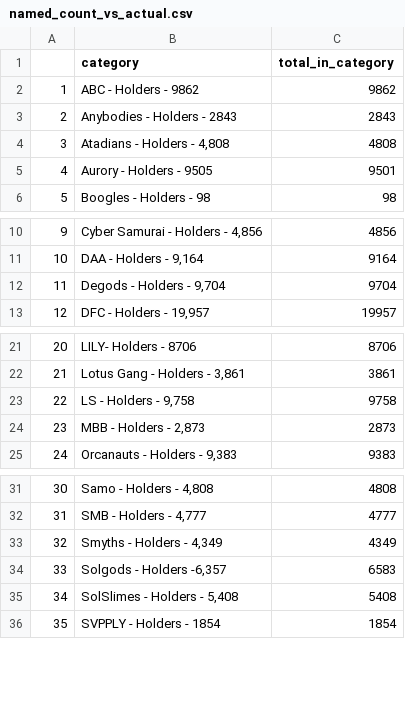
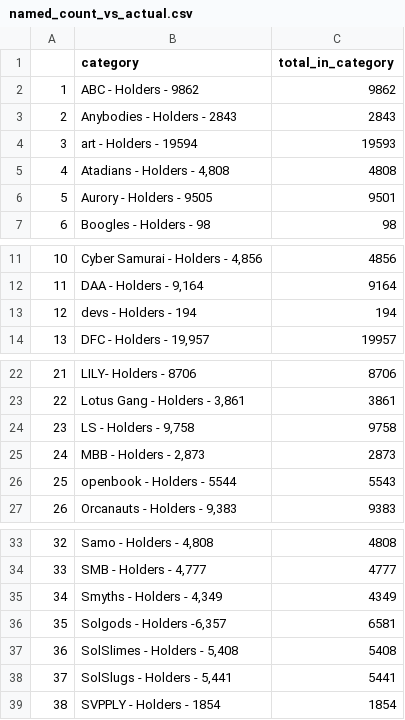
Before and after one commit to FlipsideCrypto/SOL-BONK-REVIEW, a CSV file: named_count_vs_actual.csv, drawn as a sheet; only a part is shown, gaps mark what is left out; removed rows and columns are numbered as before the commit, all else as after; the diff names each change by its address in the sheet, - before the commit and + after, or states it on an @@ line.

Commit message:
USE bonk-review_labeled_discrepancy.xlsx
fixed txt files
updated tables

```diff
--- a/named_count_vs_actual.csv
+++ b/named_count_vs_actual.csv
+row 4: 3 | art - Holders - 19594 | 19593
@@ column A renumbered from row 5 down @@
-row 12: 11 | Degods - Holders - 9,704 | 9704
+row 13: 12 | devs - Holders - 194 | 194
+row 26: 25 | openbook - Holders - 5544 | 5543
-C36 (total_in_category): 6583
+C36 (total_in_category): 6581
+row 38: 37 | SolSlugs - Holders - 5,441 | 5441
```
Also changed, not shown: discrepancy.csv, 6 other files.
